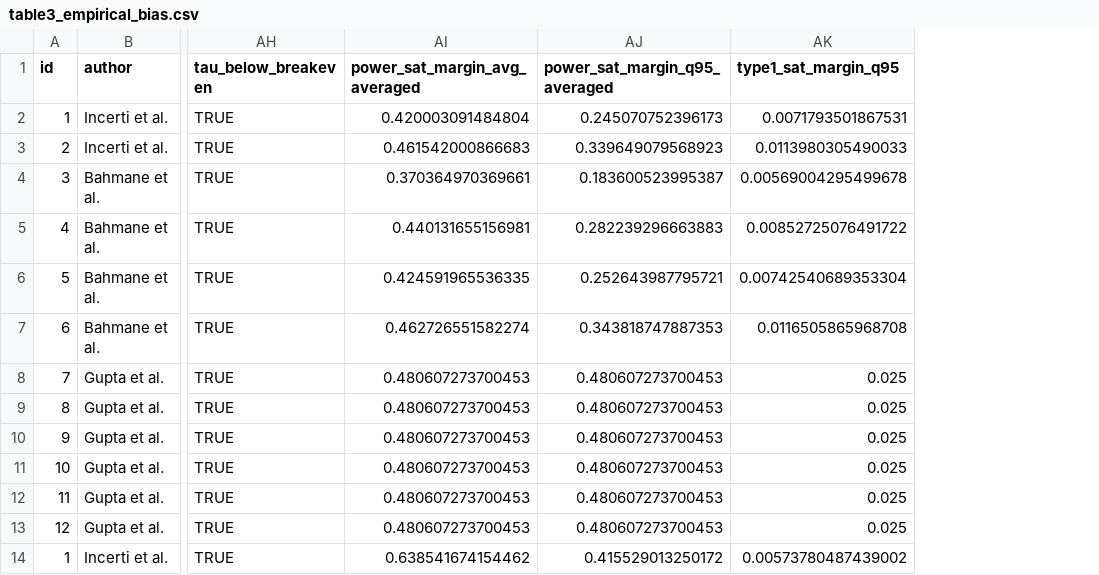
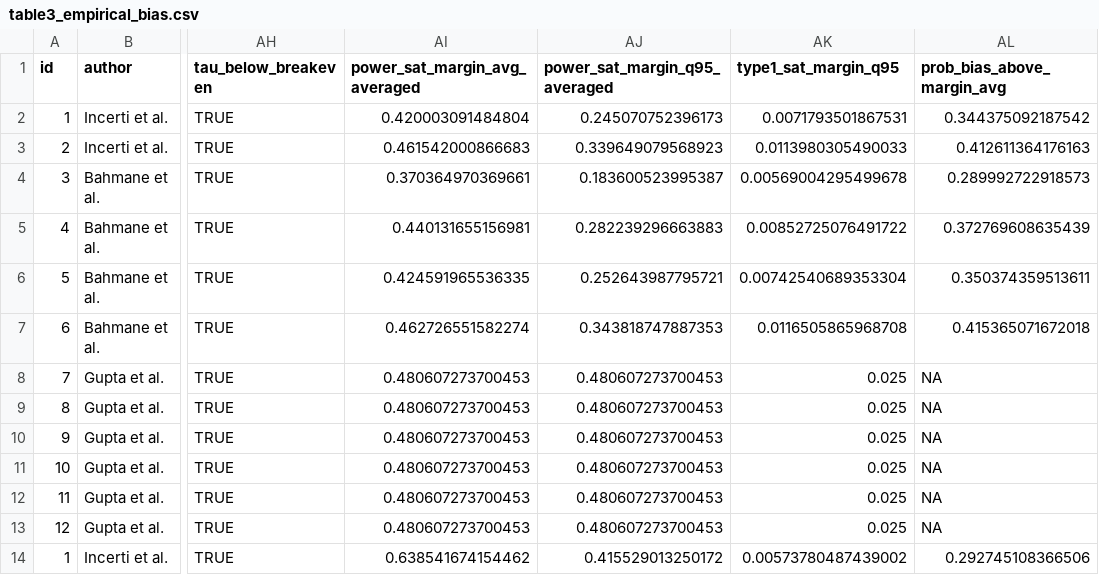
Before and after one commit to gosukehommaEX/satrct, a CSV file: inst/scripts/results/data/table3_empirical_bias.csv, drawn as a sheet; only a part is shown, gaps mark what is left out; the diff names each change by its address in the sheet, - before the commit and + after, or states it on an @@ line.

Commit message:
Add proportion of trials with bias above m_avg to Table 3 results and use 'main article' in SI table captions

```diff
--- a/inst/scripts/results/data/table3_empirical_bias.csv
+++ b/inst/scripts/results/data/table3_empirical_bias.csv
+column AL (prob_bias_above_margin_avg), rows 2-14: 0.344375092187542 | 0.412611364176163 | 0.289992722918573 | 0.372769608635439 | 0.350374359513611 | 0.415365071672018 | NA | NA | NA | NA | NA | NA | 0.292745108366506
```
Also changed, not shown: inst/scripts/results/copy_log.csv, 10 other files.
